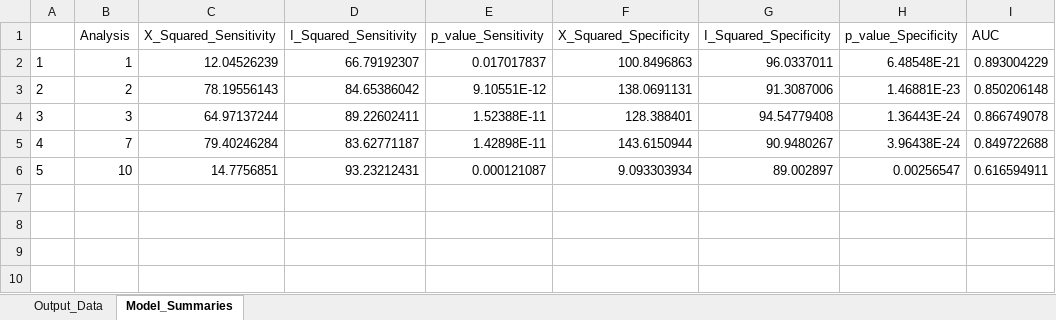
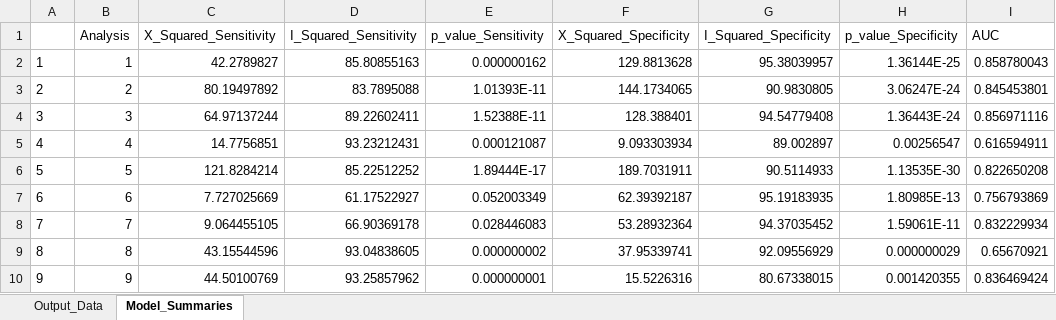
Before and after one commit to JonMinton/CCA_Diagnostic_Meta_Analysis, an Excel workbook: Data/Output_Data.xlsx, sheet Model_Summaries, drawn as a sheet; values as stored, in another font and other column widths than the file's, no borders; removed rows and columns are numbered as before the commit, all else as after; the diff names each change by its address in the sheet, - before the commit and + after, or states it on an @@ line.

```diff
--- a/Data/Output_Data.xlsx (sheet Model_Summaries)
+++ b/Data/Output_Data.xlsx (sheet Model_Summaries)
-C2 (X_Squared_Sensitivity): 12.04526239
+C2 (X_Squared_Sensitivity): 42.2789827
-D2 (I_Squared_Sensitivity): 66.79192307
+D2 (I_Squared_Sensitivity): 85.80855163
-E2 (p_value_Sensitivity): 0.017017837
+E2 (p_value_Sensitivity): 0.000000162
-F2 (X_Squared_Specificity): 100.8496863
+F2 (X_Squared_Specificity): 129.8813628
-G2 (I_Squared_Specificity): 96.0337011
+G2 (I_Squared_Specificity): 95.38039957
-H2 (p_value_Specificity): 6.48548E-21
+H2 (p_value_Specificity): 1.36144E-25
-I2 (AUC): 0.893004229
+I2 (AUC): 0.858780043
-C3 (X_Squared_Sensitivity): 78.19556143
+C3 (X_Squared_Sensitivity): 80.19497892
-D3 (I_Squared_Sensitivity): 84.65386042
+D3 (I_Squared_Sensitivity): 83.7895088
-E3 (p_value_Sensitivity): 9.10551E-12
+E3 (p_value_Sensitivity): 1.01393E-11
-F3 (X_Squared_Specificity): 138.0691131
+F3 (X_Squared_Specificity): 144.1734065
-G3 (I_Squared_Specificity): 91.3087006
+G3 (I_Squared_Specificity): 90.9830805
-H3 (p_value_Specificity): 1.46881E-23
+H3 (p_value_Specificity): 3.06247E-24
-I3 (AUC): 0.850206148
+I3 (AUC): 0.845453801
-I4 (AUC): 0.866749078
+I4 (AUC): 0.856971116
-row 5: 4 | 7 | 79.40246284 | 83.62771187 | 1.42898E-11 | 143.6150944 | 90.9480267 | 3.96438E-24 | 0.849722688
@@ column A renumbered in row 5 @@
-B5 (Analysis): 10
+B5 (Analysis): 4
+row 6: 5 | 5 | 121.8284214 | 85.22512252 | 1.89444E-17 | 189.7031911 | 90.5114933 | 1.13535E-30 | 0.822650208
+row 7: 6 | 6 | 7.727025669 | 61.17522927 | 0.052003349 | 62.39392187 | 95.19183935 | 1.80985E-13 | 0.756793869
+row 8: 7 | 7 | 9.064455105 | 66.90369178 | 0.028446083 | 53.28932364 | 94.37035452 | 1.59061E-11 | 0.832229934
+row 9: 8 | 8 | 43.15544596 | 93.04838605 | 0.000000002 | 37.95339741 | 92.09556929 | 0.000000029 | 0.65670921
+row 10: 9 | 9 | 44.50100769 | 93.25857962 | 0.000000001 | 15.5226316 | 80.67338015 | 0.001420355 | 0.836469424
```
Also changed, not shown: sheet Output_Data, 26 other files.
